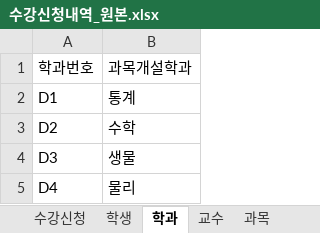
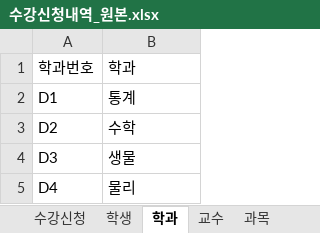
Before and after one commit to PoLo060/Lecture-Materials-for-SQLite, an Excel workbook: 수강신청내역_원본.xlsx, sheet 학과, drawn as a sheet; values as stored, in another font and other column widths than the file's, no borders; the diff names each change by its address in the sheet, - before the commit and + after, or states it on an @@ line.

```diff
--- a/수강신청내역_원본.xlsx (sheet 학과)
+++ b/수강신청내역_원본.xlsx (sheet 학과)
-B1: 과목개설학과
+B1: 학과
```
Also changed, not shown: sheet 수강신청내역_정규화작업용, sheet 수강신청내역_정규화이전, other sheet tabs.
